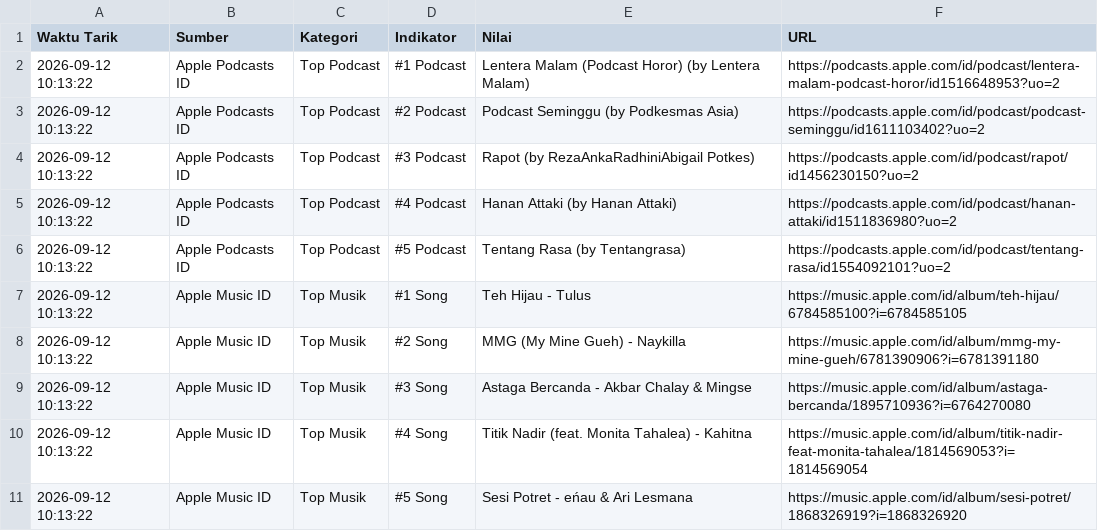
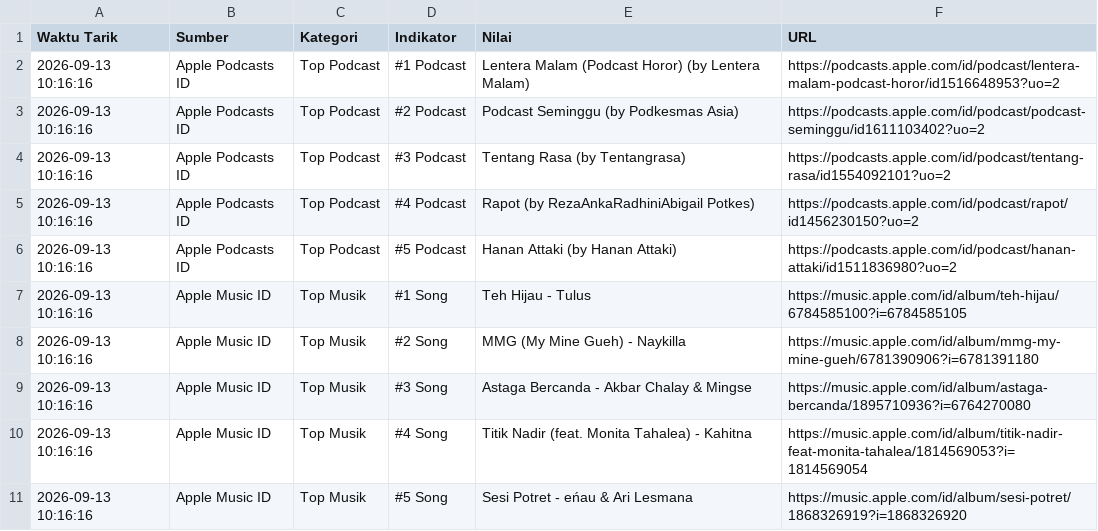
Before and after one commit to adammadden13-oss/indonesian-media-pulse, a CSV file: ekonomi_audio.csv, drawn as a sheet.

```diff
--- a/ekonomi_audio.csv
+++ b/ekonomi_audio.csv
@@ -1,11 +1,11 @@
 Waktu Tarik,Sumber,Kategori,Indikator,Nilai,URL
-2026-09-12 10:13:22,Apple Podcasts ID,Top Podcast,#1 Podcast,Lentera Malam (Podcast Horor) (by Lentera Malam),https://podcasts.apple.com/id/podcast/lentera-malam-podcast-horor/id1516648953?uo=2
-2026-09-12 10:13:22,Apple Podcasts ID,Top Podcast,#2 Podcast,Podcast Seminggu (by Podkesmas Asia),https://podcasts.apple.com/id/podcast/podcast-seminggu/id1611103402?uo=2
-2026-09-12 10:13:22,Apple Podcasts ID,Top Podcast,#3 Podcast,Rapot (by RezaAnkaRadhiniAbigail Potkes),https://podcasts.apple.com/id/podcast/rapot/id1456230150?uo=2
-2026-09-12 10:13:22,Apple Podcasts ID,Top Podcast,#4 Podcast,Hanan Attaki (by Hanan Attaki),https://podcasts.apple.com/id/podcast/hanan-attaki/id1511836980?uo=2
-2026-09-12 10:13:22,Apple Podcasts ID,Top Podcast,#5 Podcast,Tentang Rasa (by Tentangrasa),https://podcasts.apple.com/id/podcast/tentang-rasa/id1554092101?uo=2
-2026-09-12 10:13:22,Apple Music ID,Top Musik,#1 Song,Teh Hijau - Tulus,https://music.apple.com/id/album/teh-hijau/6784585100?i=6784585105
-2026-09-12 10:13:22,Apple Music ID,Top Musik,#2 Song,MMG (My Mine Gueh) - Naykilla,https://music.apple.com/id/album/mmg-my-mine-gueh/6781390906?i=6781391180
-2026-09-12 10:13:22,Apple Music ID,Top Musik,#3 Song,Astaga Bercanda - Akbar Chalay & Mingse,https://music.apple.com/id/album/astaga-bercanda/1895710936?i=6764270080
-2026-09-12 10:13:22,Apple Music ID,Top Musik,#4 Song,Titik Nadir (feat. Monita Tahalea) - Kahitna,https://music.apple.com/id/album/titik-nadir-feat-monita-tahalea/1814569053?i=1814569054
-2026-09-12 10:13:22,Apple Music ID,Top Musik,#5 Song,Sesi Potret - eńau & Ari Lesmana,https://music.apple.com/id/album/sesi-potret/1868326919?i=1868326920
+2026-09-13 10:16:16,Apple Podcasts ID,Top Podcast,#1 Podcast,Lentera Malam (Podcast Horor) (by Lentera Malam),https://podcasts.apple.com/id/podcast/lentera-malam-podcast-horor/id1516648953?uo=2
+2026-09-13 10:16:16,Apple Podcasts ID,Top Podcast,#2 Podcast,Podcast Seminggu (by Podkesmas Asia),https://podcasts.apple.com/id/podcast/podcast-seminggu/id1611103402?uo=2
+2026-09-13 10:16:16,Apple Podcasts ID,Top Podcast,#3 Podcast,Tentang Rasa (by Tentangrasa),https://podcasts.apple.com/id/podcast/tentang-rasa/id1554092101?uo=2
+2026-09-13 10:16:16,Apple Podcasts ID,Top Podcast,#4 Podcast,Rapot (by RezaAnkaRadhiniAbigail Potkes),https://podcasts.apple.com/id/podcast/rapot/id1456230150?uo=2
+2026-09-13 10:16:16,Apple Podcasts ID,Top Podcast,#5 Podcast,Hanan Attaki (by Hanan Attaki),https://podcasts.apple.com/id/podcast/hanan-attaki/id1511836980?uo=2
+2026-09-13 10:16:16,Apple Music ID,Top Musik,#1 Song,Teh Hijau - Tulus,https://music.apple.com/id/album/teh-hijau/6784585100?i=6784585105
+2026-09-13 10:16:16,Apple Music ID,Top Musik,#2 Song,MMG (My Mine Gueh) - Naykilla,https://music.apple.com/id/album/mmg-my-mine-gueh/6781390906?i=6781391180
+2026-09-13 10:16:16,Apple Music ID,Top Musik,#3 Song,Astaga Bercanda - Akbar Chalay & Mingse,https://music.apple.com/id/album/astaga-bercanda/1895710936?i=6764270080
+2026-09-13 10:16:16,Apple Music ID,Top Musik,#4 Song,Titik Nadir (feat. Monita Tahalea) - Kahitna,https://music.apple.com/id/album/titik-nadir-feat-monita-tahalea/1814569053?i=1814569054
+2026-09-13 10:16:16,Apple Music ID,Top Musik,#5 Song,Sesi Potret - eńau & Ari Lesmana,https://music.apple.com/id/album/sesi-potret/1868326919?i=1868326920
```
Also changed, not shown: berita_terkini.csv, berita_trending.csv, 5 other files.
